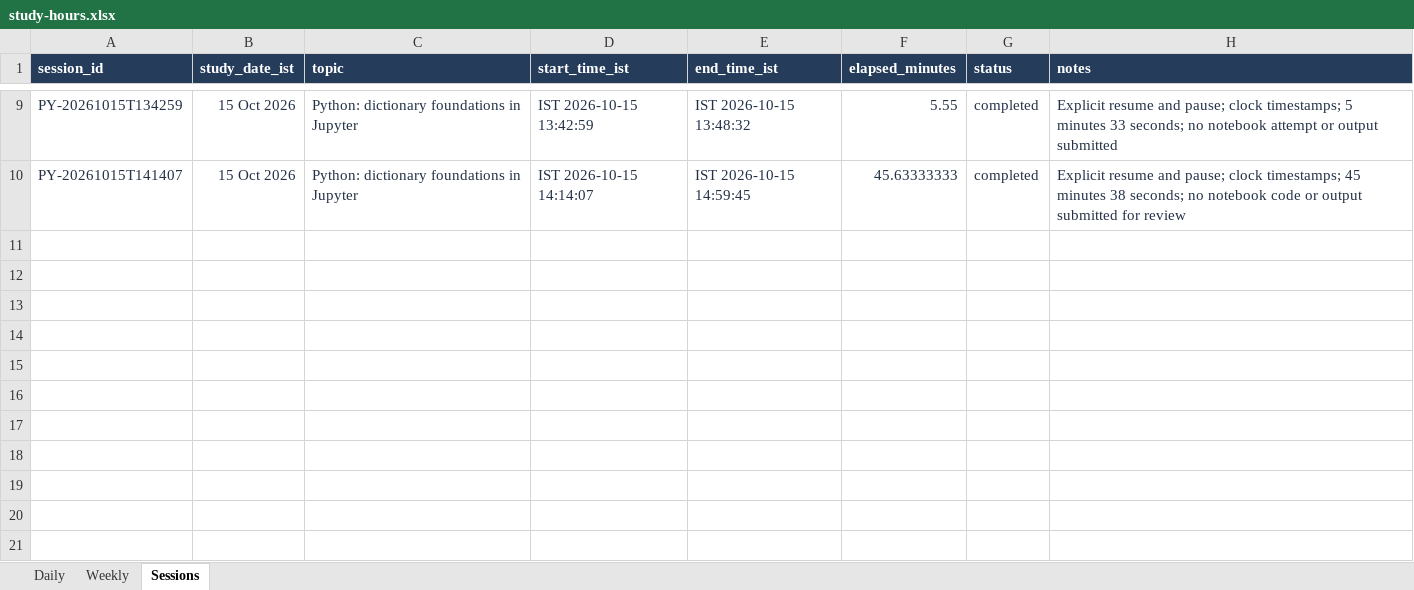
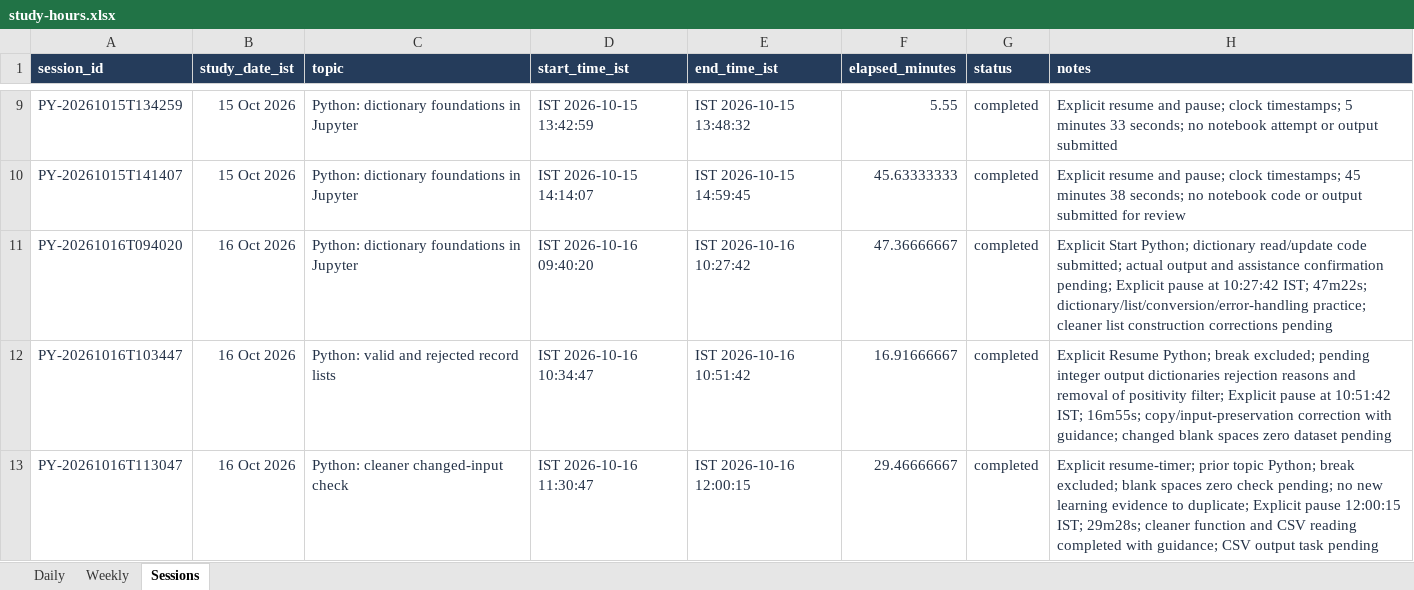
Before and after one commit to satishryali/data-engineering-journey, an Excel workbook: outputs/study-tracker/study-hours.xlsx, sheet Sessions, drawn as a sheet; only a part is shown, gaps mark what is left out; values as stored, in another font and other column widths than the file's, no borders; the diff names each change by its address in the sheet, - before the commit and + after, or states it on an @@ line.

Commit message:
Save Python learning progress and command-based checkpoints

```diff
--- a/outputs/study-tracker/study-hours.xlsx (sheet Sessions)
+++ b/outputs/study-tracker/study-hours.xlsx (sheet Sessions)
+row 11: PY-20261016T094020 | 16 Oct 2026 | Python: dictionary foundations in Jupyter | IST 2026-10-16 09:40:20 | IST 2026-10-16 10:27:42 | 47.36666667 | completed | Explicit Start Python; dictionary read/update code submitted; actual output and assistance confirmation pending; Explicit pause at 10:27:42 IST; 47m22s; dictionary/list/conversion/error-handling practice; cleaner list construction corrections pending
+row 12: PY-20261016T103447 | 16 Oct 2026 | Python: valid and rejected record lists | IST 2026-10-16 10:34:47 | IST 2026-10-16 10:51:42 | 16.91666667 | completed | Explicit Resume Python; break excluded; pending integer output dictionaries rejection reasons and removal of positivity filter; Explicit pause at 10:51:42 IST; 16m55s; copy/input-preservation correction with guidance; changed blank spaces zero dataset pending
+row 13: PY-20261016T113047 | 16 Oct 2026 | Python: cleaner changed-input check | IST 2026-10-16 11:30:47 | IST 2026-10-16 12:00:15 | 29.46666667 | completed | Explicit resume-timer; prior topic Python; break excluded; blank spaces zero check pending; no new learning evidence to duplicate; Explicit pause 12:00:15 IST; 29m28s; cleaner function and CSV reading completed with guidance; CSV output task pending
```
Also changed, not shown: sheet Daily, sheet Weekly, formulas that keep their value, 42 other files.
